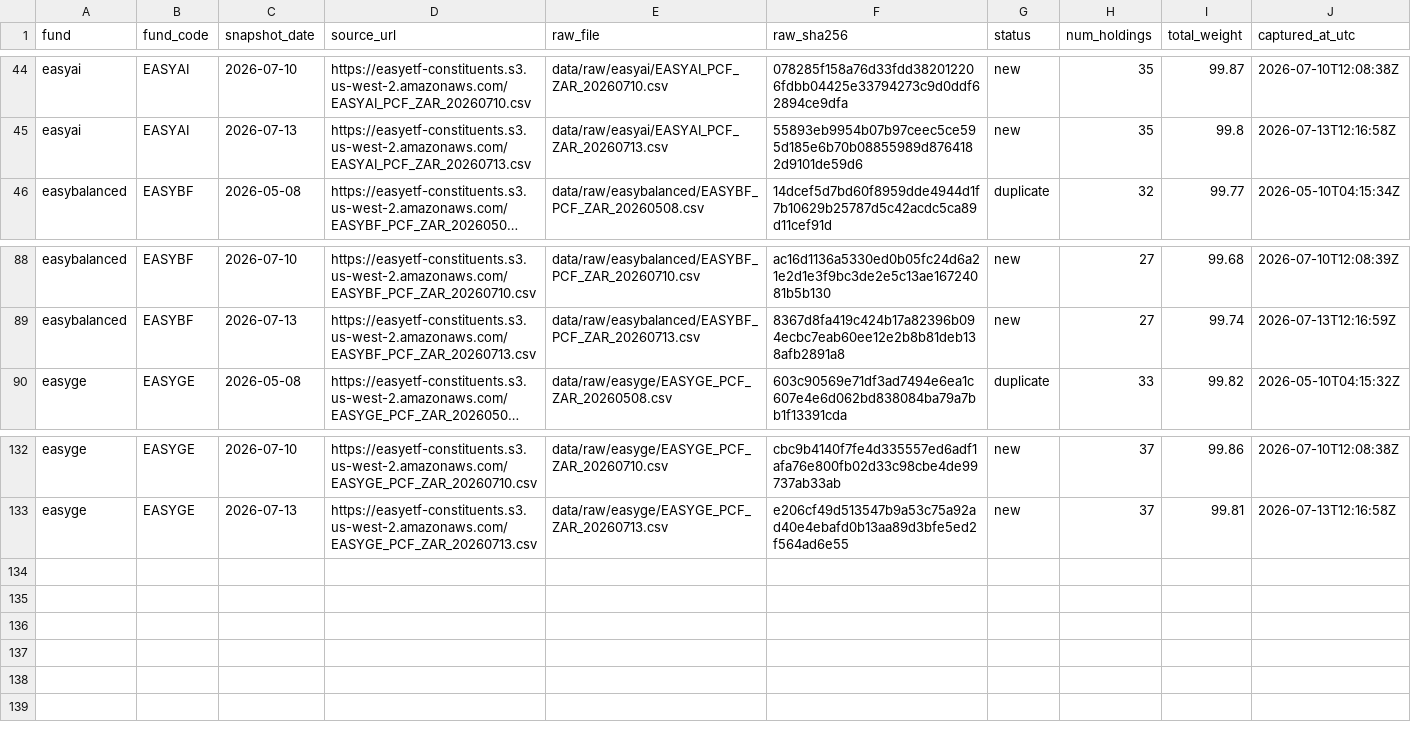
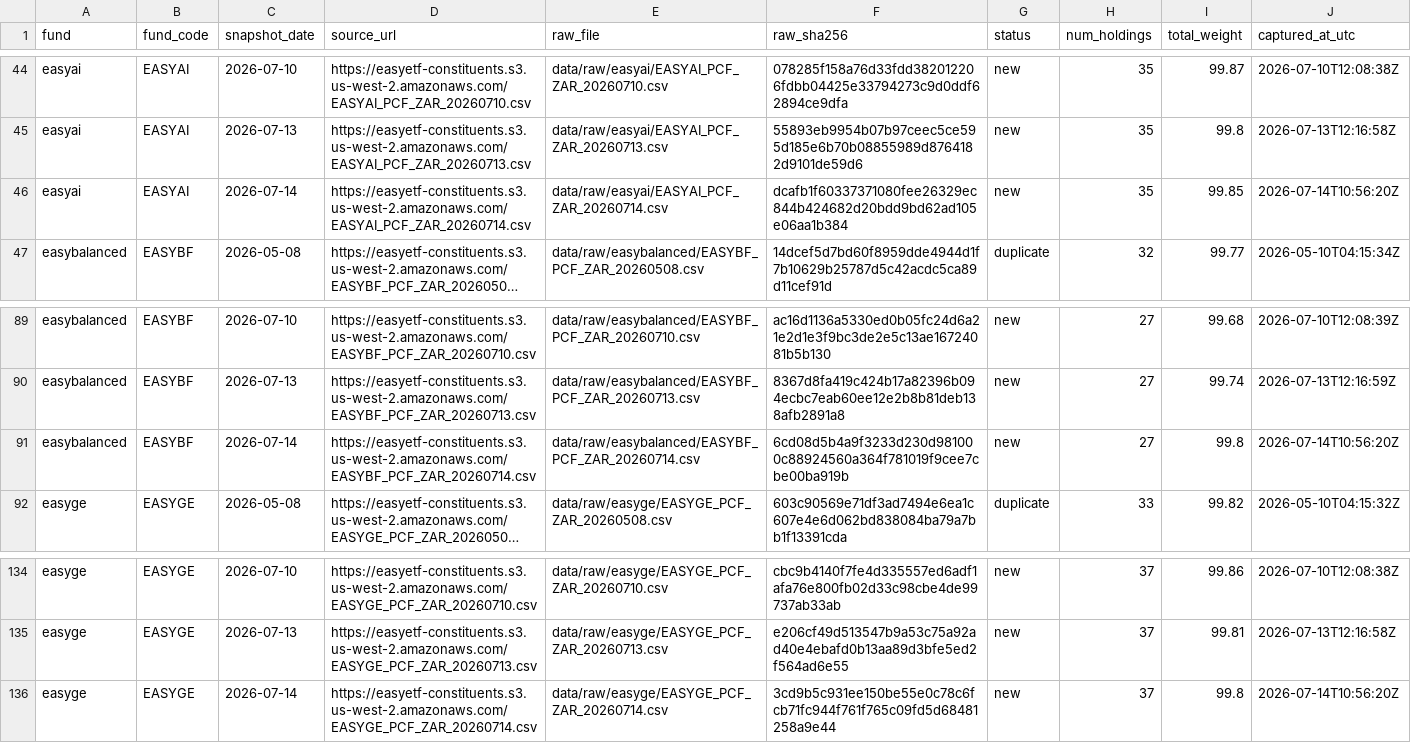
Before and after one commit to JonnIEnglish/easy-tracker, a CSV file: data/snapshot_log.csv, drawn as a sheet; only a part is shown, gaps mark what is left out; long unchanged cells end in …; the diff names each change by its address in the sheet, - before the commit and + after, or states it on an @@ line.

```diff
--- a/data/snapshot_log.csv
+++ b/data/snapshot_log.csv
+row 46: easyai | EASYAI | 2026-07-14 | https://easyetf-constituents.s3.us-west-2.amazonaws.com/EASYAI_PCF_ZAR_20260714.csv | data/raw/easyai/EASYAI_PCF_ZAR_20260714.csv | dcafb1f60337371080fee26329ec844b424682d20bdd9bd62ad105e06aa1b384 | new | 35 | 99.85 | 2026-07-14T10:56:20Z
+row 91: easybalanced | EASYBF | 2026-07-14 | https://easyetf-constituents.s3.us-west-2.amazonaws.com/EASYBF_PCF_ZAR_20260714.csv | data/raw/easybalanced/EASYBF_PCF_ZAR_20260714.csv | 6cd08d5b4a9f3233d230d981000c88924560a364f781019f9cee7cbe00ba919b | new | 27 | 99.8 | 2026-07-14T10:56:20Z
+row 136: easyge | EASYGE | 2026-07-14 | https://easyetf-constituents.s3.us-west-2.amazonaws.com/EASYGE_PCF_ZAR_20260714.csv | data/raw/easyge/EASYGE_PCF_ZAR_20260714.csv | 3cd9b5c931ee150be55e0c78c6fcb71fc944f761f765c09fd5d68481258a9e44 | new | 37 | 99.8 | 2026-07-14T10:56:20Z
```
Also changed, not shown: data/market_price_history.csv, data/nav_history.csv, 6 other files.
